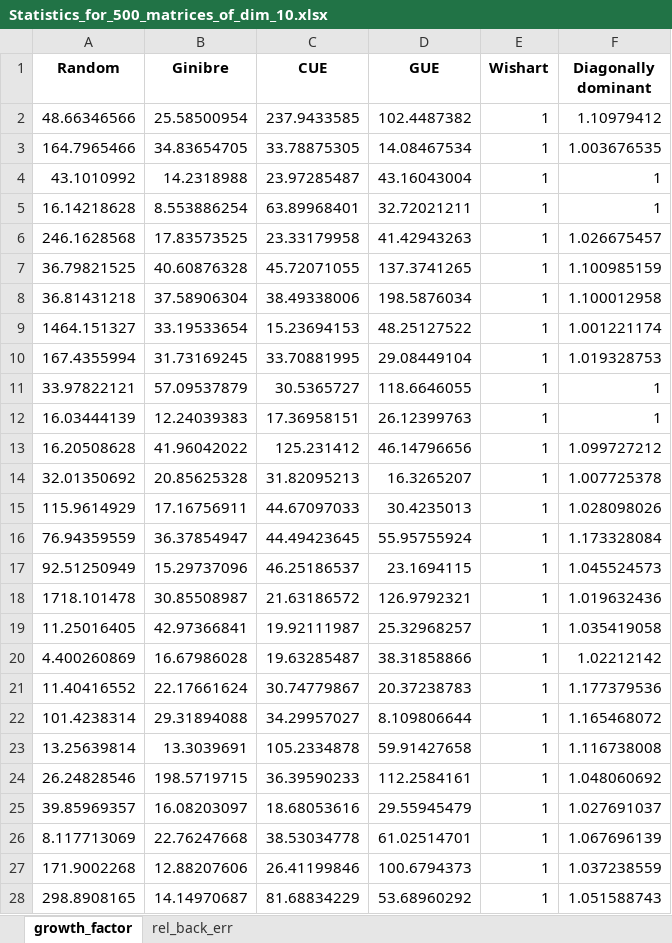
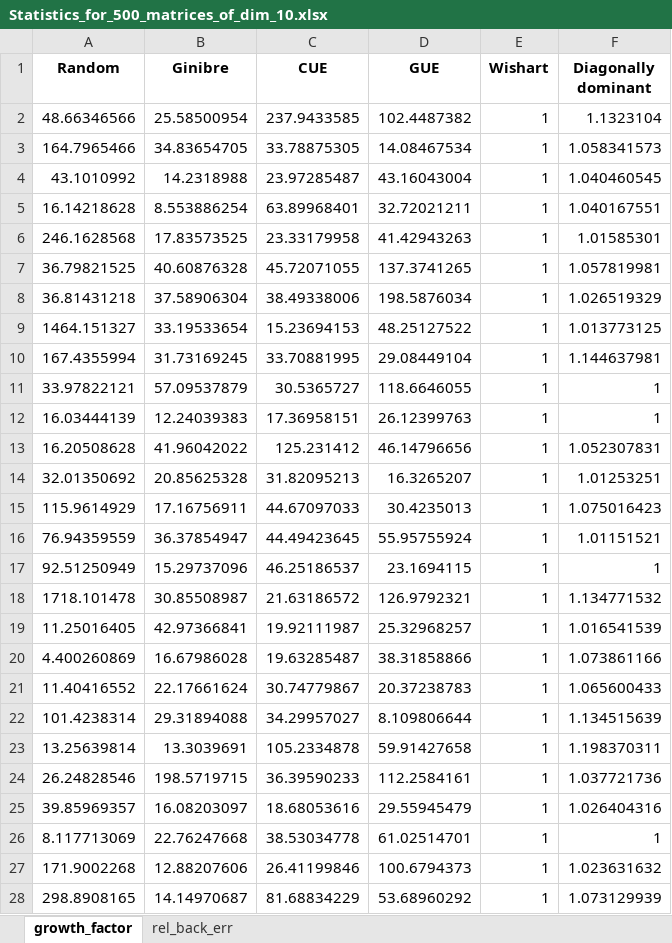
Before and after one commit to nunziacerrato/Numerical_Analysis_Optimization, an Excel workbook: Project_1/Data/Statistics_for_500_matrices_of_dim_10.xlsx, sheet growth_factor, drawn as a sheet; only a part is shown; values as stored, in another font and other column widths than the file's, no borders; the diff covers the shown part only; the diff names each change by its address in the sheet, - before the commit and + after, or states it on an @@ line.

```diff
--- a/Project_1/Data/Statistics_for_500_matrices_of_dim_10.xlsx (sheet growth_factor)
+++ b/Project_1/Data/Statistics_for_500_matrices_of_dim_10.xlsx (sheet growth_factor)
-F2 (Diagonally dominant): 1.10979412
+F2 (Diagonally dominant): 1.1323104
-F3 (Diagonally dominant): 1.003676535
+F3 (Diagonally dominant): 1.058341573
-F4 (Diagonally dominant): 1
+F4 (Diagonally dominant): 1.040460545
-F5 (Diagonally dominant): 1
+F5 (Diagonally dominant): 1.040167551
-F6 (Diagonally dominant): 1.026675457
+F6 (Diagonally dominant): 1.01585301
-F7 (Diagonally dominant): 1.100985159
+F7 (Diagonally dominant): 1.057819981
-F8 (Diagonally dominant): 1.100012958
+F8 (Diagonally dominant): 1.026519329
-F9 (Diagonally dominant): 1.001221174
+F9 (Diagonally dominant): 1.013773125
-F10 (Diagonally dominant): 1.019328753
+F10 (Diagonally dominant): 1.144637981
-F13 (Diagonally dominant): 1.099727212
+F13 (Diagonally dominant): 1.052307831
-F14 (Diagonally dominant): 1.007725378
+F14 (Diagonally dominant): 1.01253251
-F15 (Diagonally dominant): 1.028098026
+F15 (Diagonally dominant): 1.075016423
-F16 (Diagonally dominant): 1.173328084
+F16 (Diagonally dominant): 1.01151521
-F17 (Diagonally dominant): 1.045524573
+F17 (Diagonally dominant): 1
-F18 (Diagonally dominant): 1.019632436
+F18 (Diagonally dominant): 1.134771532
-F19 (Diagonally dominant): 1.035419058
+F19 (Diagonally dominant): 1.016541539
-F20 (Diagonally dominant): 1.02212142
+F20 (Diagonally dominant): 1.073861166
-F21 (Diagonally dominant): 1.177379536
+F21 (Diagonally dominant): 1.065600433
-F22 (Diagonally dominant): 1.165468072
+F22 (Diagonally dominant): 1.134515639
-F23 (Diagonally dominant): 1.116738008
+F23 (Diagonally dominant): 1.198370311
-F24 (Diagonally dominant): 1.048060692
+F24 (Diagonally dominant): 1.037721736
-F25 (Diagonally dominant): 1.027691037
+F25 (Diagonally dominant): 1.026404316
-F26 (Diagonally dominant): 1.067696139
+F26 (Diagonally dominant): 1
-F27 (Diagonally dominant): 1.037238559
+F27 (Diagonally dominant): 1.023631632
-F28 (Diagonally dominant): 1.051588743
+F28 (Diagonally dominant): 1.073129939
```
Also changed, not shown: 468 edited cells elsewhere in this sheet, sheet rel_back_err, Project_1/Data/Statistics_for_500_matrices_of_dim_11.xlsx, Project_1/Data/Statistics_for_500_matrices_of_dim_12.xlsx, 22 other files.
